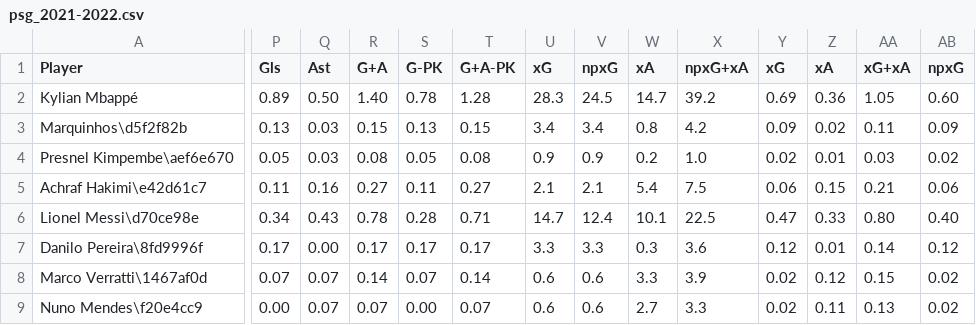
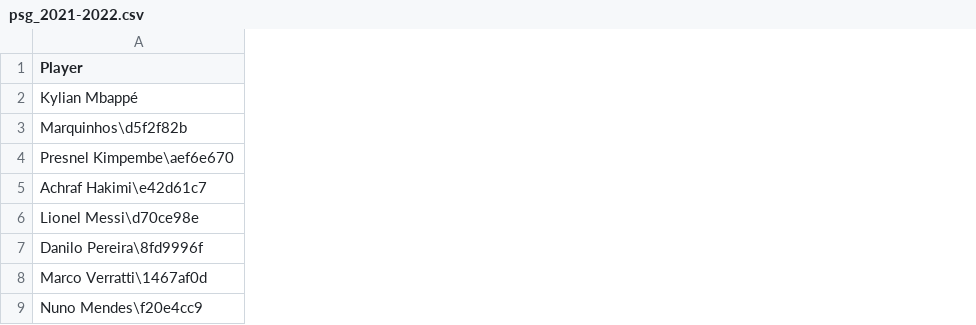
Before and after one commit to Kevin-Lam1013/INF8808-DataVizualisationProject, a CSV file: src/FirstViz/data/psg_2021-2022.csv, drawn as a sheet; only a part is shown, gaps mark what is left out; the diff covers the shown part only; the diff names each change by its address in the sheet, - before the commit and + after, or states it on an @@ line.

```diff
--- a/src/FirstViz/data/psg_2021-2022.csv
+++ b/src/FirstViz/data/psg_2021-2022.csv
-column P (Gls), rows 2-9: 0.89 | 0.13 | 0.05 | 0.11 | 0.34 | 0.17 | 0.07 | 0.00
-column Q (Ast), rows 2-9: 0.50 | 0.03 | 0.03 | 0.16 | 0.43 | 0.00 | 0.07 | 0.07
-column R (G+A), rows 2-9: 1.40 | 0.15 | 0.08 | 0.27 | 0.78 | 0.17 | 0.14 | 0.07
-column S (G-PK), rows 2-9: 0.78 | 0.13 | 0.05 | 0.11 | 0.28 | 0.17 | 0.07 | 0.00
-column T (G+A-PK), rows 2-9: 1.28 | 0.15 | 0.08 | 0.27 | 0.71 | 0.17 | 0.14 | 0.07
-column U (xG), rows 2-9: 28.3 | 3.4 | 0.9 | 2.1 | 14.7 | 3.3 | 0.6 | 0.6
-column V (npxG), rows 2-9: 24.5 | 3.4 | 0.9 | 2.1 | 12.4 | 3.3 | 0.6 | 0.6
-column W (xA), rows 2-9: 14.7 | 0.8 | 0.2 | 5.4 | 10.1 | 0.3 | 3.3 | 2.7
-column X (npxG+xA), rows 2-9: 39.2 | 4.2 | 1.0 | 7.5 | 22.5 | 3.6 | 3.9 | 3.3
-column Y (xG), rows 2-9: 0.69 | 0.09 | 0.02 | 0.06 | 0.47 | 0.12 | 0.02 | 0.02
-column Z (xA), rows 2-9: 0.36 | 0.02 | 0.01 | 0.15 | 0.33 | 0.01 | 0.12 | 0.11
-column AA (xG+xA), rows 2-9: 1.05 | 0.11 | 0.03 | 0.21 | 0.80 | 0.14 | 0.15 | 0.13
-column AB (npxG), rows 2-9: 0.60 | 0.09 | 0.02 | 0.06 | 0.40 | 0.12 | 0.02 | 0.02
```
Also changed, not shown: 2 removed columns elsewhere in this file, src/FirstViz/data/liv_2021-2022.csv, src/FirstViz/data/real_2021-2022.csv, 1 other file.
